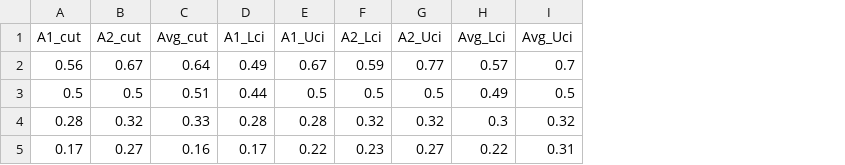
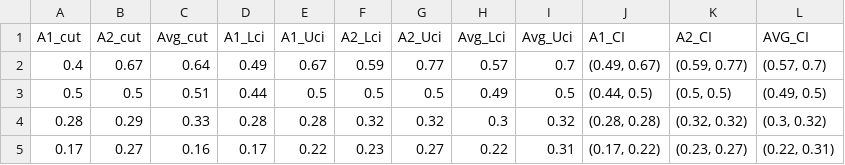
Before and after one commit to lornasong/pb_cutmarks, a CSV file: df_cutmarks(test).csv, drawn as a sheet; the diff names each change by its address in the sheet, - before the commit and + after, or states it on an @@ line.

```diff
--- a/df_cutmarks(test).csv
+++ b/df_cutmarks(test).csv
+column J (A1_CI), rows 2-5: (0.49, 0.67) | (0.44, 0.5) | (0.28, 0.28) | (0.17, 0.22)
+column K (A2_CI), rows 2-5: (0.59, 0.77) | (0.5, 0.5) | (0.32, 0.32) | (0.23, 0.27)
+column L (AVG_CI), rows 2-5: (0.57, 0.7) | (0.49, 0.5) | (0.3, 0.32) | (0.22, 0.31)
-A2 (A1_cut): 0.56
+A2 (A1_cut): 0.4
-B4 (A2_cut): 0.32
+B4 (A2_cut): 0.29
```
Also changed, not shown: 10 other files.
